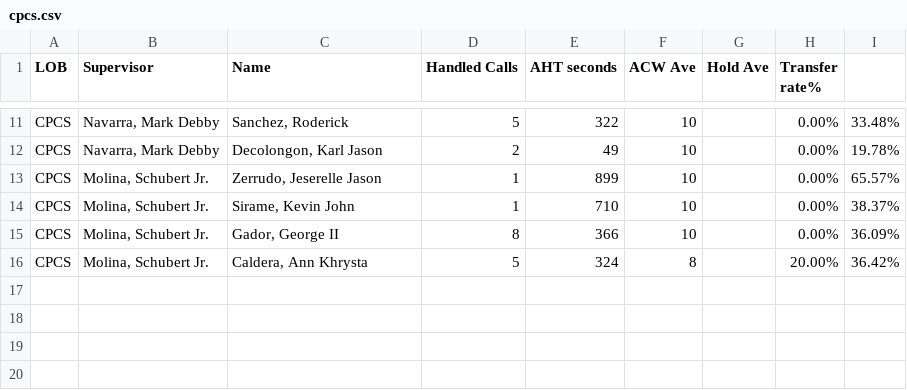
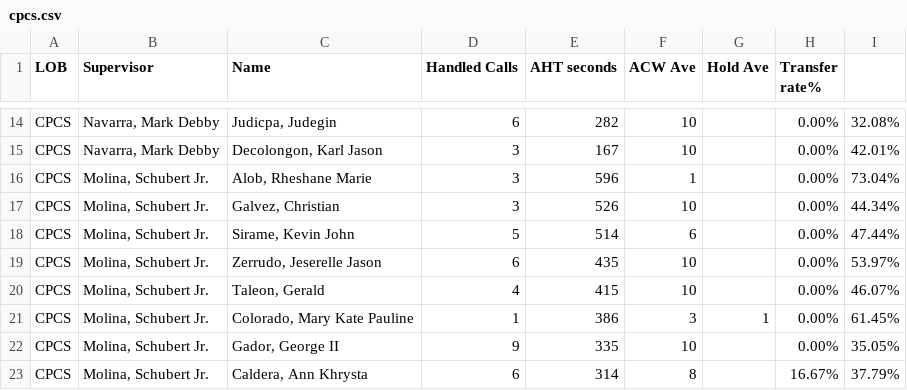
Before and after one commit to mosaicphl/caremoreproviderAHT, a CSV file: cpcs.csv, drawn as a sheet; only a part is shown, gaps mark what is left out; addresses are those after the commit; the diff covers the shown part only; the diff names each change by its address in the sheet, - before the commit and + after, or states it on an @@ line.

```diff
--- a/cpcs.csv
+++ b/cpcs.csv
-C14 (Name): Sanchez, Roderick
+C14 (Name): Judicpa, Judegin
-D14 (Handled Calls): 5
+D14 (Handled Calls): 6
-E14 (AHT seconds): 322
+E14 (AHT seconds): 282
-I14: 33.48%
+I14: 32.08%
-D15 (Handled Calls): 2
+D15 (Handled Calls): 3
-E15 (AHT seconds): 49
+E15 (AHT seconds): 167
-I15: 19.78%
+I15: 42.01%
+row 16: CPCS | Molina, Schubert Jr. | Alob, Rheshane Marie | 3 | 596 | 1 |  | 0.00% | 73.04%
+row 17: CPCS | Molina, Schubert Jr. | Galvez, Christian | 3 | 526 | 10 |  | 0.00% | 44.34%
+row 18: CPCS | Molina, Schubert Jr. | Sirame, Kevin John | 5 | 514 | 6 |  | 0.00% | 47.44%
-D19 (Handled Calls): 1
+D19 (Handled Calls): 6
-E19 (AHT seconds): 899
+E19 (AHT seconds): 435
-I19: 65.57%
+I19: 53.97%
-C20 (Name): Sirame, Kevin John
+C20 (Name): Taleon, Gerald
-D20 (Handled Calls): 1
+D20 (Handled Calls): 4
-E20 (AHT seconds): 710
+E20 (AHT seconds): 415
-I20: 38.37%
+I20: 46.07%
+row 21: CPCS | Molina, Schubert Jr. | Colorado, Mary Kate Pauline | 1 | 386 | 3 | 1 | 0.00% | 61.45%
-D22 (Handled Calls): 8
+D22 (Handled Calls): 9
-E22 (AHT seconds): 366
+E22 (AHT seconds): 335
-I22: 36.09%
+I22: 35.05%
-D23 (Handled Calls): 5
+D23 (Handled Calls): 6
-E23 (AHT seconds): 324
+E23 (AHT seconds): 314
-H23 (Transfer rate%): 20.00%
+H23 (Transfer rate%): 16.67%
-I23: 36.42%
+I23: 37.79%
```
Also changed, not shown: 4 added rows, 1 removed row and 27 edited cells elsewhere in this file, cpcsAHT.csv.
